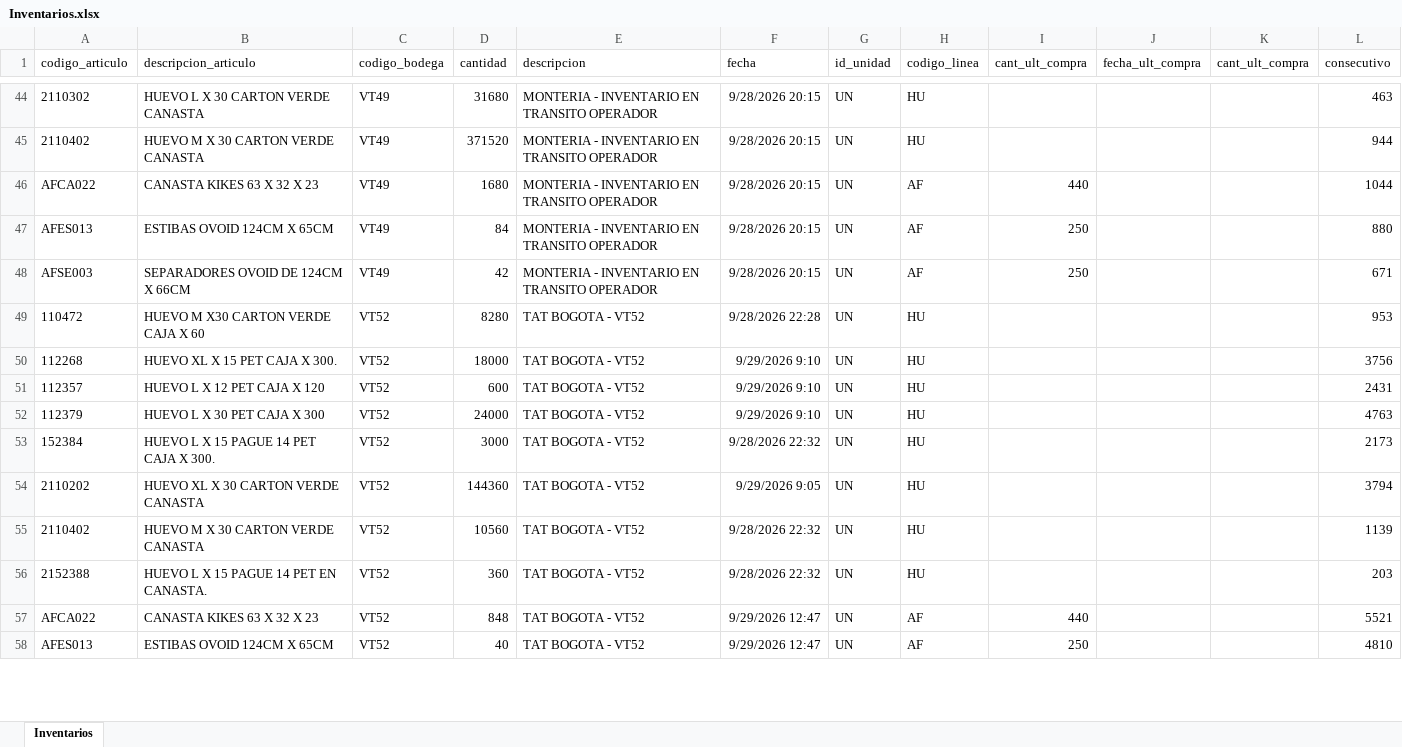
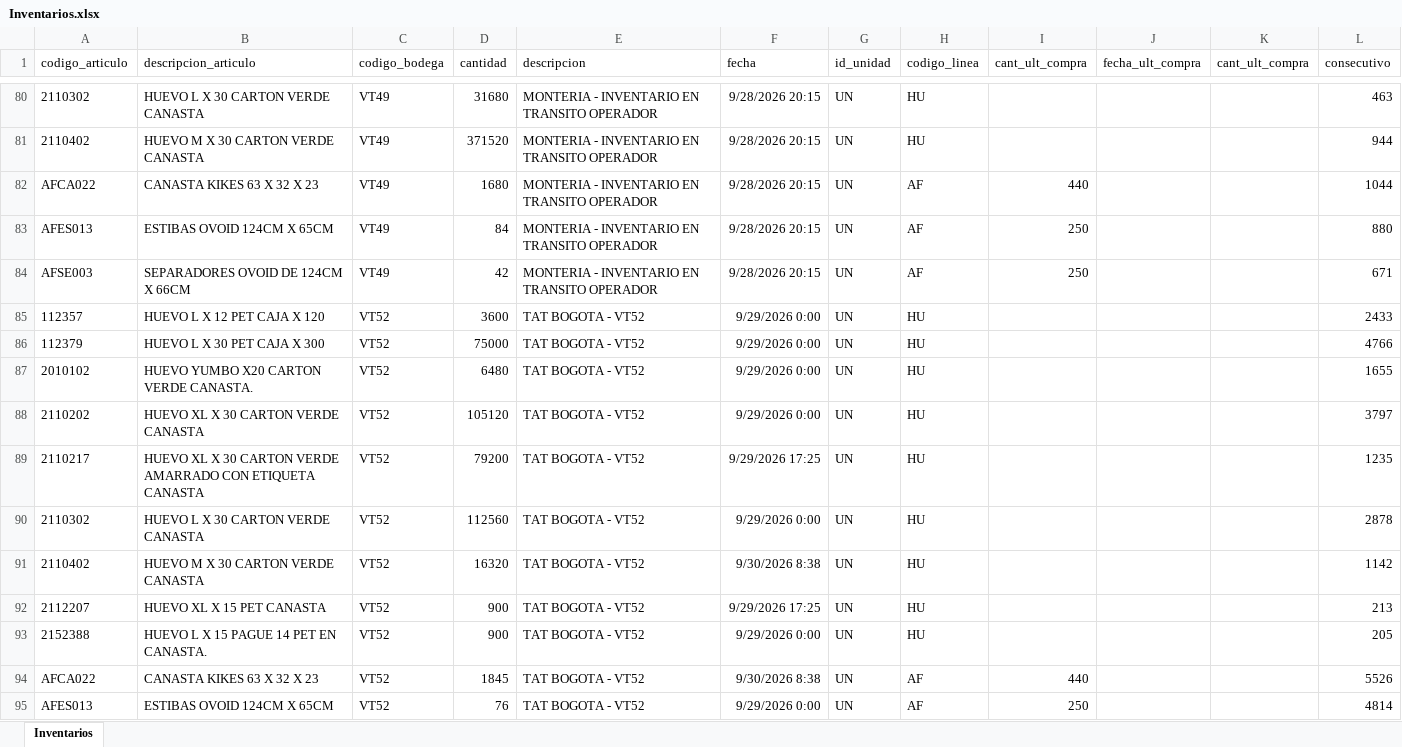
Before and after one commit to CamiVargas25/Inventarios, an Excel workbook: Inventarios.xlsx, sheet Inventarios, drawn as a sheet; only a part is shown, gaps mark what is left out; values as stored, in another font and other column widths than the file's, no borders; removed rows and columns are numbered as before the commit, all else as after; the diff covers the shown part only; the diff names each change by its address in the sheet, - before the commit and + after, or states it on an @@ line.

```diff
--- a/Inventarios.xlsx (sheet Inventarios)
+++ b/Inventarios.xlsx (sheet Inventarios)
-row 49: 110472 | HUEVO M X30 CARTON VERDE CAJA X 60 | VT52 | 8280 | TAT BOGOTA - VT52 | 9/28/2026 22:28 | UN | HU |  |  |  | 953
-row 50: 112268 | HUEVO XL X 15 PET CAJA X 300. | VT52 | 18000 | TAT BOGOTA - VT52 | 9/29/2026 9:10 | UN | HU |  |  |  | 3756
-D85 (cantidad): 600
+D85 (cantidad): 3600
-F85:F86 (fecha): 9/29/2026 9:10
+F85:F86 (fecha): 9/29/2026 0:00
-L85 (consecutivo): 2431
+L85 (consecutivo): 2433
-D86 (cantidad): 24000
+D86 (cantidad): 75000
-L86 (consecutivo): 4763
+L86 (consecutivo): 4766
-A87 (codigo_articulo): 152384
+A87 (codigo_articulo): 2010102
-B87 (descripcion_articulo): HUEVO L X 15 PAGUE 14 PET CAJA X 300.
+B87 (descripcion_articulo): HUEVO YUMBO X20 CARTON VERDE CANASTA.
-D87 (cantidad): 3000
+D87 (cantidad): 6480
-F87 (fecha): 9/28/2026 22:32
+F87 (fecha): 9/29/2026 0:00
-L87 (consecutivo): 2173
+L87 (consecutivo): 1655
-D88 (cantidad): 144360
+D88 (cantidad): 105120
-F88 (fecha): 9/29/2026 9:05
+F88 (fecha): 9/29/2026 0:00
-L88 (consecutivo): 3794
+L88 (consecutivo): 3797
+row 89: 2110217 | HUEVO XL X 30 CARTON VERDE AMARRADO CON ETIQUETA CANASTA | VT52 | 79200 | TAT BOGOTA - VT52 | 9/29/2026 17:25 | UN | HU |  |  |  | 1235
+row 90: 2110302 | HUEVO L X 30 CARTON VERDE CANASTA | VT52 | 112560 | TAT BOGOTA - VT52 | 9/29/2026 0:00 | UN | HU |  |  |  | 2878
-D91 (cantidad): 10560
+D91 (cantidad): 16320
-F91 (fecha): 9/28/2026 22:32
+F91 (fecha): 9/30/2026 8:38
-L91 (consecutivo): 1139
+L91 (consecutivo): 1142
+row 92: 2112207 | HUEVO XL X 15 PET CANASTA | VT52 | 900 | TAT BOGOTA - VT52 | 9/29/2026 17:25 | UN | HU |  |  |  | 213
-D93 (cantidad): 360
+D93 (cantidad): 900
-F93 (fecha): 9/28/2026 22:32
+F93 (fecha): 9/29/2026 0:00
-L93 (consecutivo): 203
+L93 (consecutivo): 205
-D94 (cantidad): 848
+D94 (cantidad): 1845
-F94 (fecha): 9/29/2026 12:47
+F94 (fecha): 9/30/2026 8:38
-L94 (consecutivo): 5521
+L94 (consecutivo): 5526
-D95 (cantidad): 40
+D95 (cantidad): 76
-F95 (fecha): 9/29/2026 12:47
+F95 (fecha): 9/29/2026 0:00
-L95 (consecutivo): 4810
+L95 (consecutivo): 4814
```
Also changed, not shown: 77 added rows, 92 removed rows and 163 edited cells elsewhere in this sheet, 5 other files.
